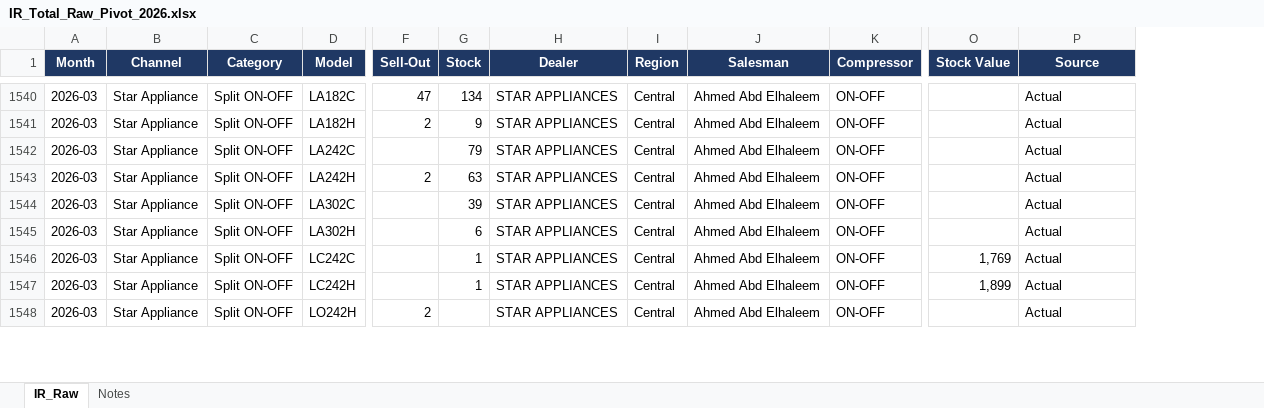
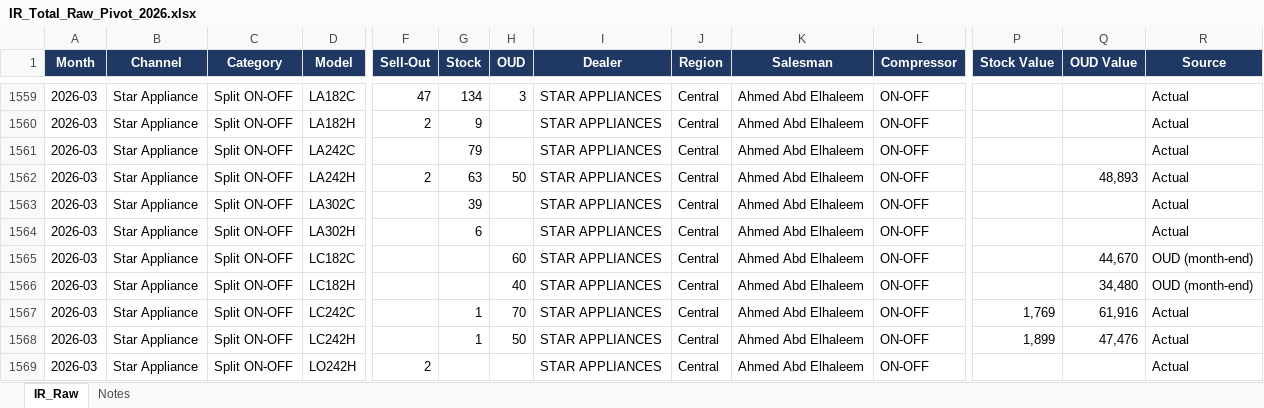
Before and after one commit to perfectjjong/Shaker-MD-App, an Excel workbook: docs/dashboards/ir-total/IR_Total_Raw_Pivot_2026.xlsx, sheet IR_Raw, drawn as a sheet; only a part is shown, gaps mark what is left out; values as stored, in another font and other column widths than the file's, no borders; rows hold the shown columns only; the diff covers the shown part only; the diff names each change by its address in the sheet, - before the commit and + after, or states it on an @@ line.

```diff
--- a/docs/dashboards/ir-total/IR_Total_Raw_Pivot_2026.xlsx (sheet IR_Raw)
+++ b/docs/dashboards/ir-total/IR_Total_Raw_Pivot_2026.xlsx (sheet IR_Raw)
+column H (OUD), rows 1559-1562: 3 |  |  | 50; rows 1567-1568: 70 | 50
+column Q (OUD Value), row 1562: 48,893; rows 1567-1568: 61,916 | 47,476
+row 1565: 2026-03 | Star Appliance | Split ON-OFF | LC182C |  |  | 60 | STAR APPLIANCES | Central | Ahmed Abd Elhaleem | ON-OFF |  | 44,670 | OUD (month-end)
+row 1566: 2026-03 | Star Appliance | Split ON-OFF | LC182H |  |  | 40 | STAR APPLIANCES | Central | Ahmed Abd Elhaleem | ON-OFF |  | 34,480 | OUD (month-end)
```
Also changed, not shown: 76 added rows elsewhere in this sheet, sheet Notes.
